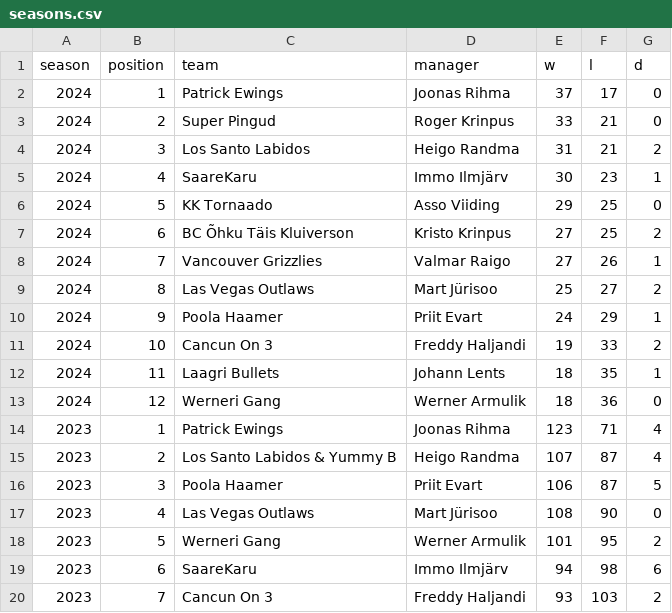
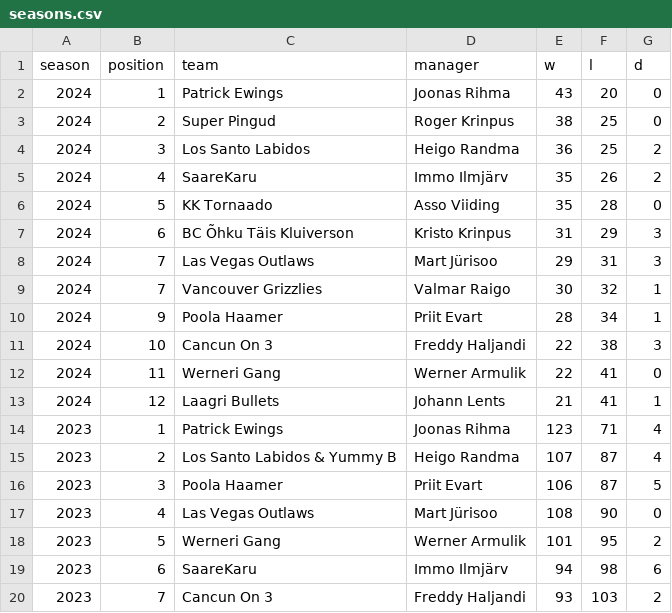
Before and after one commit to martj42/nba_fantasy, a CSV file: seasons.csv, drawn as a sheet; only a part is shown.

```diff
--- a/seasons.csv
+++ b/seasons.csv
@@ -1,14 +1,14 @@
 season,position,team,manager,w,l,d
-2024,1,Patrick Ewings,Joonas Rihma,37,17,0
-2024,2,Super Pingud,Roger Krinpus,33,21,0
-2024,3,Los Santo Labidos,Heigo Randma,31,21,2
-2024,4,SaareKaru,Immo Ilmjärv,30,23,1
-2024,5,KK Tornaado,Asso Viiding,29,25,0
-2024,6,BC Õhku Täis Kluiverson,Kristo Krinpus,27,25,2
-2024,7,Vancouver Grizzlies,Valmar Raigo,27,26,1
-2024,8,Las Vegas Outlaws,Mart Jürisoo,25,27,2
-2024,9,Poola Haamer,Priit Evart,24,29,1
-2024,10,Cancun On 3,Freddy Haljandi,19,33,2
-2024,11,Laagri Bullets,Johann Lents,18,35,1
-2024,12,Werneri Gang,Werner Armulik,18,36,0
+2024,1,Patrick Ewings,Joonas Rihma,43,20,0
+2024,2,Super Pingud,Roger Krinpus,38,25,0
+2024,3,Los Santo Labidos,Heigo Randma,36,25,2
+2024,4,SaareKaru,Immo Ilmjärv,35,26,2
+2024,5,KK Tornaado,Asso Viiding,35,28,0
+2024,6,BC Õhku Täis Kluiverson,Kristo Krinpus,31,29,3
+2024,7,Las Vegas Outlaws,Mart Jürisoo,29,31,3
+2024,7,Vancouver Grizzlies,Valmar Raigo,30,32,1
+2024,9,Poola Haamer,Priit Evart,28,34,1
+2024,10,Cancun On 3,Freddy Haljandi,22,38,3
+2024,11,Werneri Gang,Werner Armulik,22,41,0
+2024,12,Laagri Bullets,Johann Lents,21,41,1
 2023,1,Patrick Ewings,Joonas Rihma,123,71,4
```
Also changed, not shown: 2 other files.
